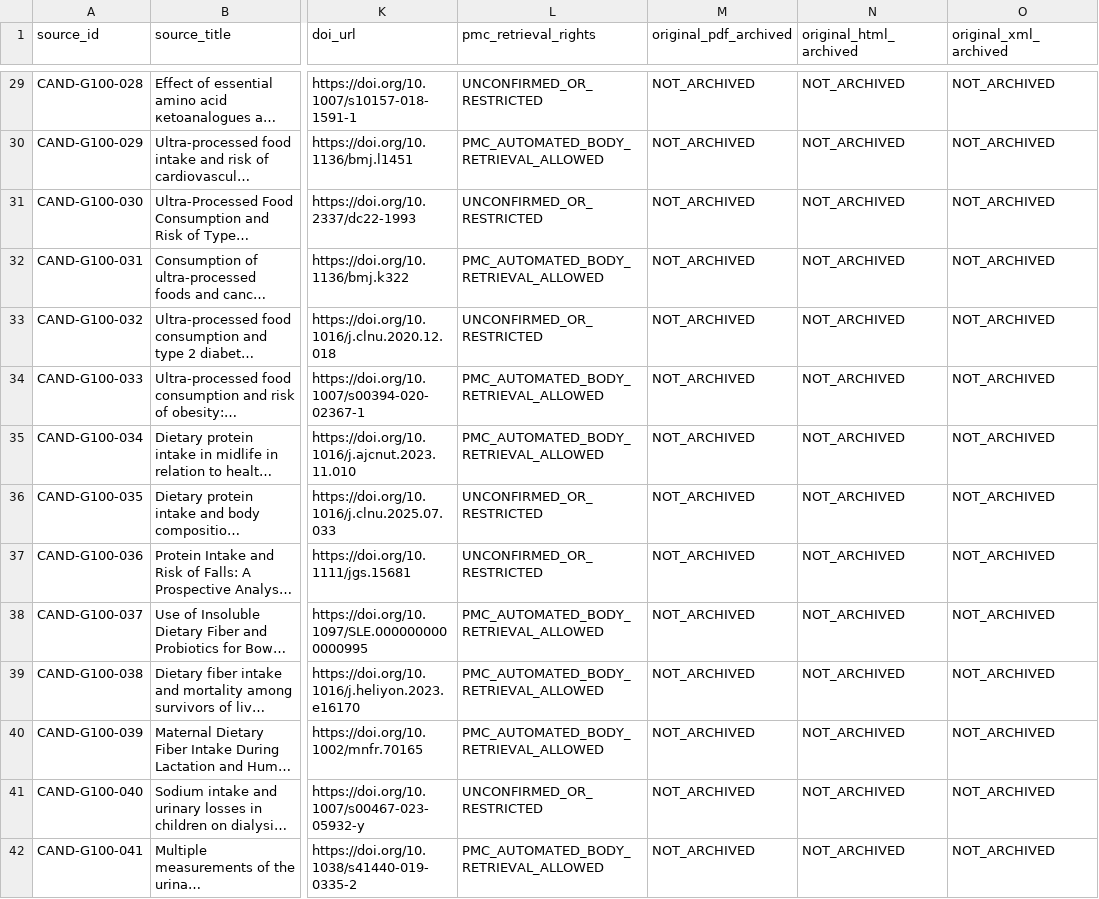
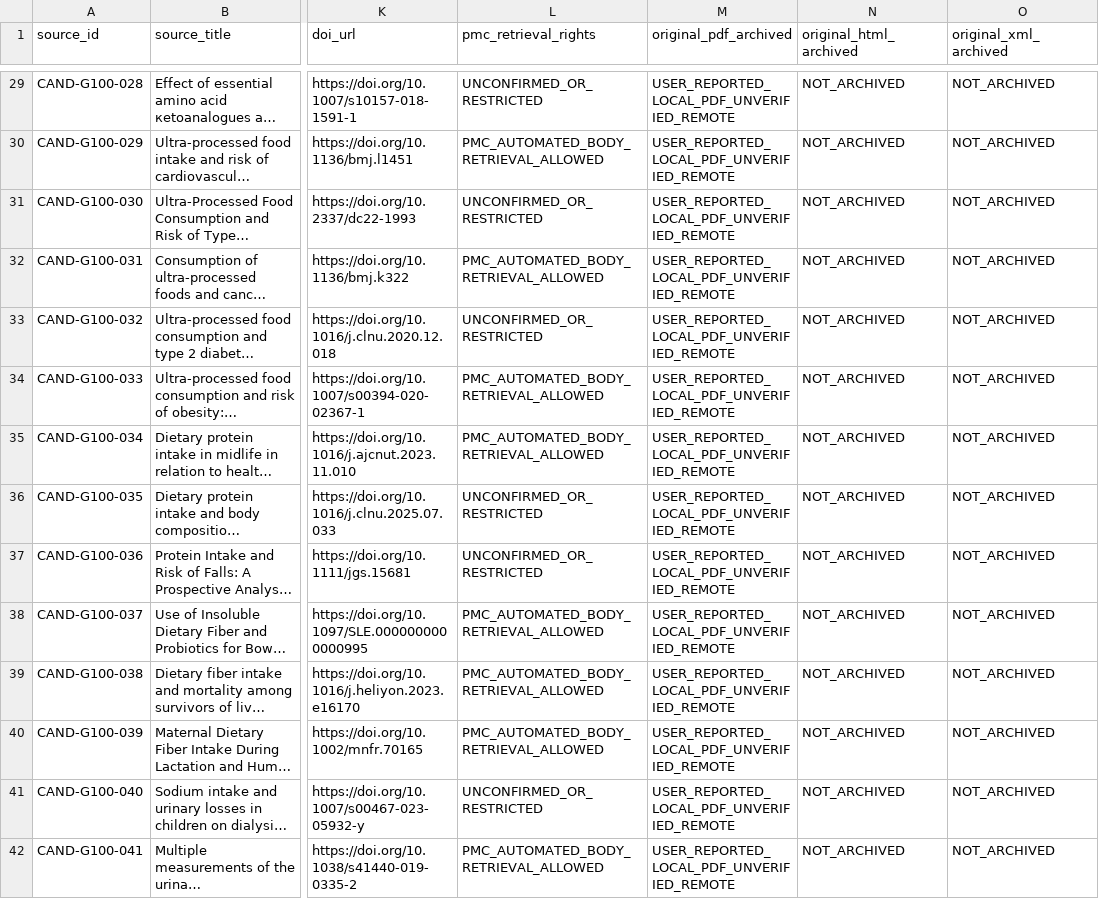
Before and after one commit to gitzhangcd/NutriFoundation, a CSV file: paper_c/P0/source_library/SourceLibrary_100_Index.csv, drawn as a sheet; only a part is shown, gaps mark what is left out; long unchanged cells end in …; the diff covers the shown part only; the diff names each change by its address in the sheet, - before the commit and + after, or states it on an @@ line.

Commit message:
docs(source-library): expose user-attested local PDF state in 100-source CSV

```diff
--- a/paper_c/P0/source_library/SourceLibrary_100_Index.csv
+++ b/paper_c/P0/source_library/SourceLibrary_100_Index.csv
-M29:M42 (original_pdf_archived): NOT_ARCHIVED
+M29:M42 (original_pdf_archived): USER_REPORTED_LOCAL_PDF_UNVERIFIED_REMOTE
```
Also changed, not shown: 86 edited cells elsewhere in this file.
